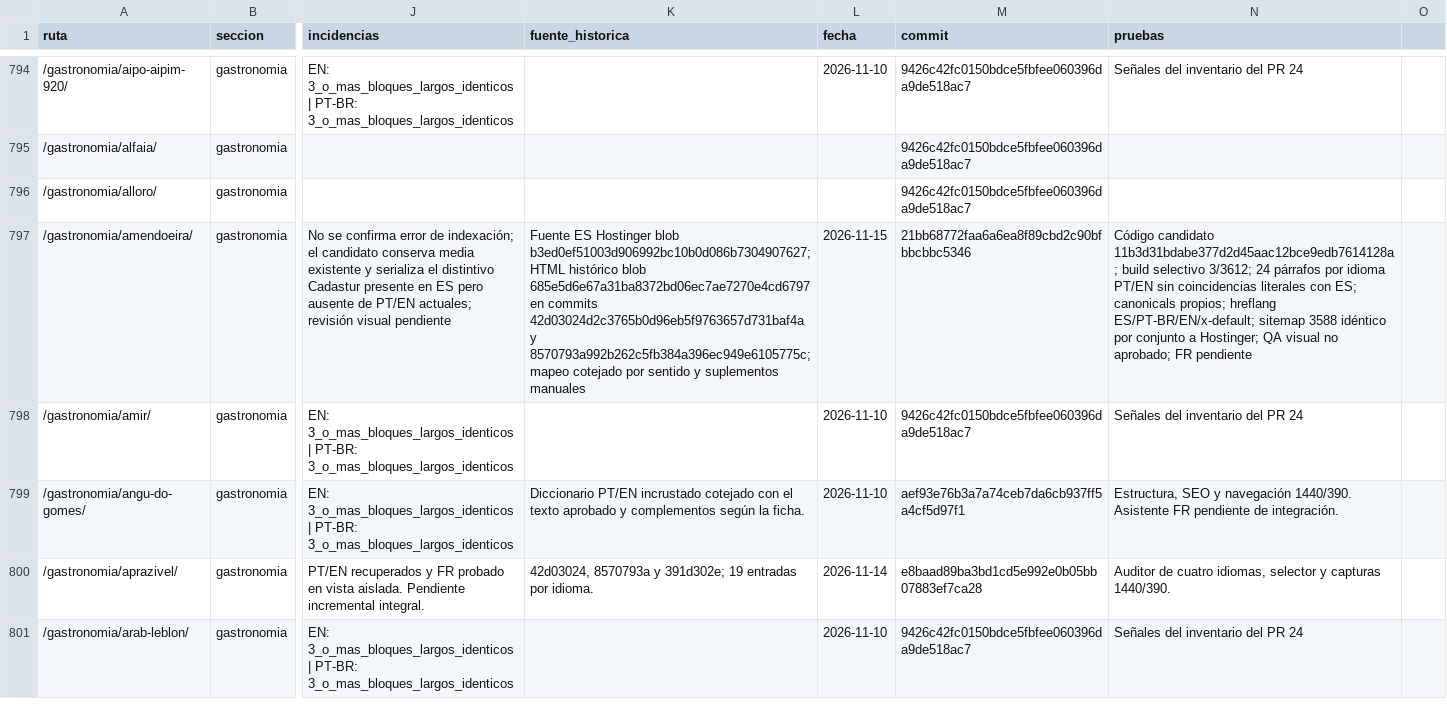
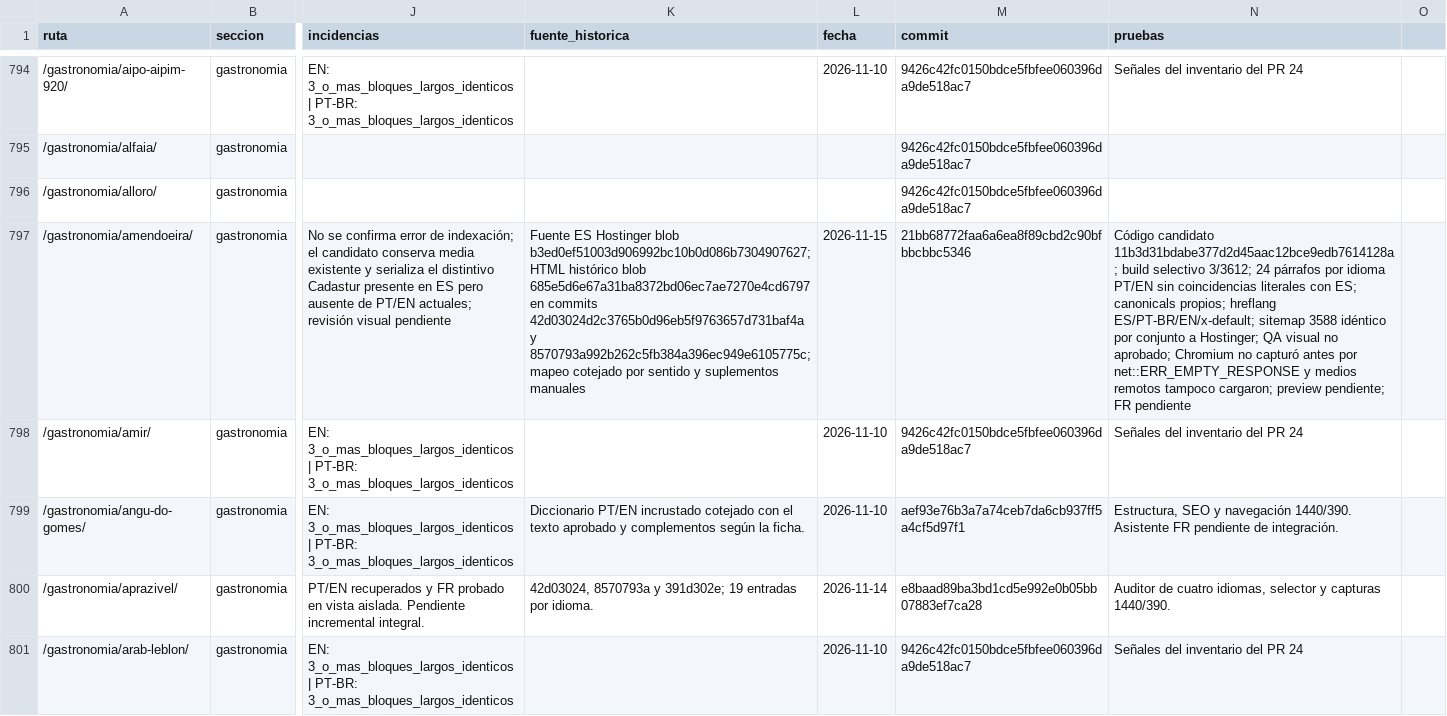
Before and after one commit to lacasadelsushirg-pixel/ernestinho-v2, a CSV file: docs/seo/INVENTARIO_MAESTRO_CUATRO_IDIOMAS.csv, drawn as a sheet; only a part is shown, gaps mark what is left out; the diff names each change by its address in the sheet, - before the commit and + after, or states it on an @@ line.

```diff
--- a/docs/seo/INVENTARIO_MAESTRO_CUATRO_IDIOMAS.csv
+++ b/docs/seo/INVENTARIO_MAESTRO_CUATRO_IDIOMAS.csv
-N797 (pruebas): …no aprobado; FR pendiente
+N797 (pruebas): …no aprobado; Chromium no capturó antes por net::ERR_EMPTY_RESPONSE y medios remotos tampoco cargaron; preview pendiente; FR pendiente
```
Also changed, not shown: 2 other files.
